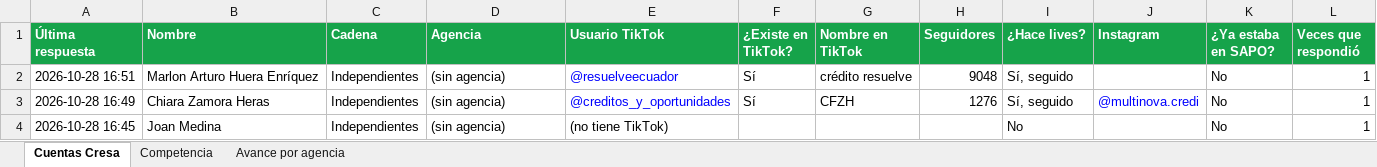
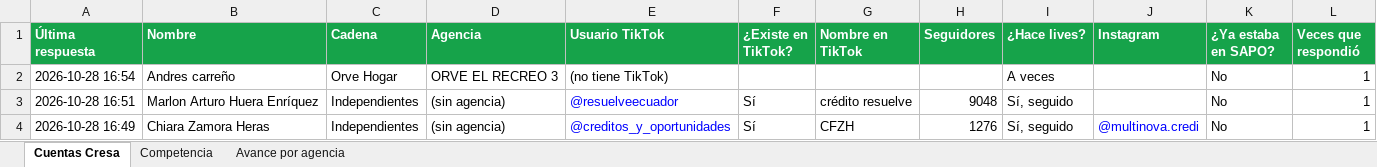
Before and after one commit to cdizquierdoc-hub/monitor-lives-tiktok, an Excel workbook: data/encuesta/Encuesta_TikTok_Cresa.xlsx, sheet Cuentas Cresa, drawn as a sheet; only a part is shown; the shorter side is filled out with more unchanged rows; values as stored, in another font and other column widths than the file's, no borders; the diff names each change by its address in the sheet, - before the commit and + after, or states it on an @@ line.

```diff
--- a/data/encuesta/Encuesta_TikTok_Cresa.xlsx (sheet Cuentas Cresa)
+++ b/data/encuesta/Encuesta_TikTok_Cresa.xlsx (sheet Cuentas Cresa)
+row 2: 2026-10-28 16:54 | Andres carreño | Orve Hogar | ORVE EL RECREO 3 | (no tiene TikTok) |  |  |  | A veces |  | No | 1
```
Also changed, not shown: sheet Avance por agencia, 4 other files.
